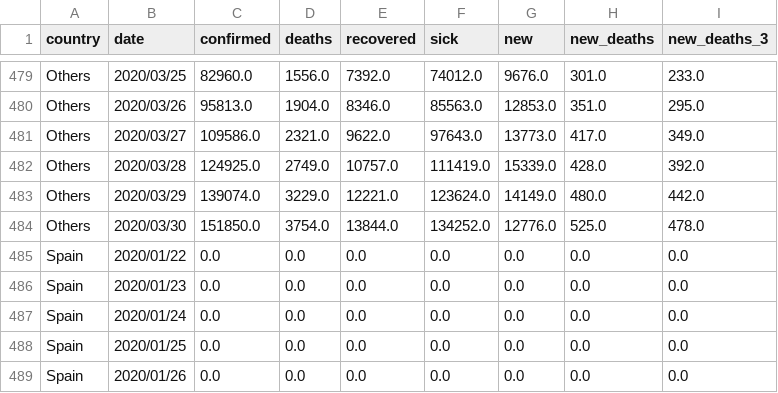
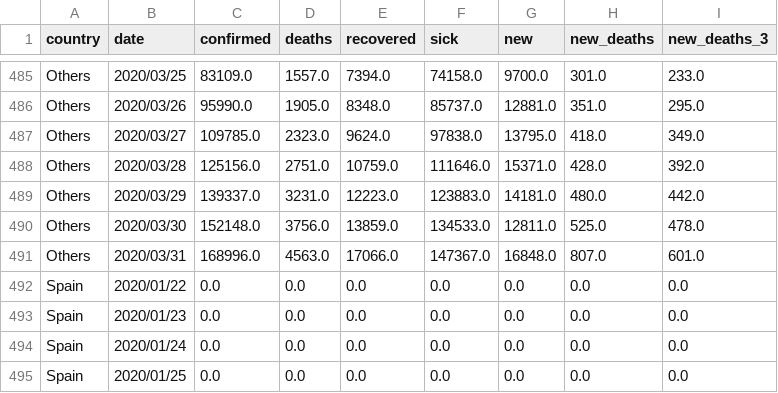
Before and after one commit to Cohhort/Covid19, a CSV file: public/data/brutes.csv, drawn as a sheet; only a part is shown, gaps mark what is left out; the shorter side is filled out with more unchanged rows; addresses are those after the commit; the diff covers the shown part only; the diff names each change by its address in the sheet, - before the commit and + after, or states it on an @@ line.

```diff
--- a/public/data/brutes.csv
+++ b/public/data/brutes.csv
-C485 (confirmed): 82960.0
+C485 (confirmed): 83109.0
-D485 (deaths): 1556.0
+D485 (deaths): 1557.0
-E485 (recovered): 7392.0
+E485 (recovered): 7394.0
-F485 (sick): 74012.0
+F485 (sick): 74158.0
-G485 (new): 9676.0
+G485 (new): 9700.0
-C486 (confirmed): 95813.0
+C486 (confirmed): 95990.0
-D486 (deaths): 1904.0
+D486 (deaths): 1905.0
-E486 (recovered): 8346.0
+E486 (recovered): 8348.0
-F486 (sick): 85563.0
+F486 (sick): 85737.0
-G486 (new): 12853.0
+G486 (new): 12881.0
-C487 (confirmed): 109586.0
+C487 (confirmed): 109785.0
-D487 (deaths): 2321.0
+D487 (deaths): 2323.0
-E487 (recovered): 9622.0
+E487 (recovered): 9624.0
-F487 (sick): 97643.0
+F487 (sick): 97838.0
-G487 (new): 13773.0
+G487 (new): 13795.0
-H487 (new_deaths): 417.0
+H487 (new_deaths): 418.0
-C488 (confirmed): 124925.0
+C488 (confirmed): 125156.0
-D488 (deaths): 2749.0
+D488 (deaths): 2751.0
-E488 (recovered): 10757.0
+E488 (recovered): 10759.0
-F488 (sick): 111419.0
+F488 (sick): 111646.0
-G488 (new): 15339.0
+G488 (new): 15371.0
-C489 (confirmed): 139074.0
+C489 (confirmed): 139337.0
-D489 (deaths): 3229.0
+D489 (deaths): 3231.0
-E489 (recovered): 12221.0
+E489 (recovered): 12223.0
-F489 (sick): 123624.0
+F489 (sick): 123883.0
-G489 (new): 14149.0
+G489 (new): 14181.0
-C490 (confirmed): 151850.0
+C490 (confirmed): 152148.0
-D490 (deaths): 3754.0
+D490 (deaths): 3756.0
-E490 (recovered): 13844.0
+E490 (recovered): 13859.0
-F490 (sick): 134252.0
+F490 (sick): 134533.0
-G490 (new): 12776.0
+G490 (new): 12811.0
+row 491: Others | 2020/03/31 | 168996.0 | 4563.0 | 17066.0 | 147367.0 | 16848.0 | 807.0 | 601.0
```
Also changed, not shown: 10 added rows and 59 edited cells elsewhere in this file, public/data/mains_enrichis.csv, 2 other files.
